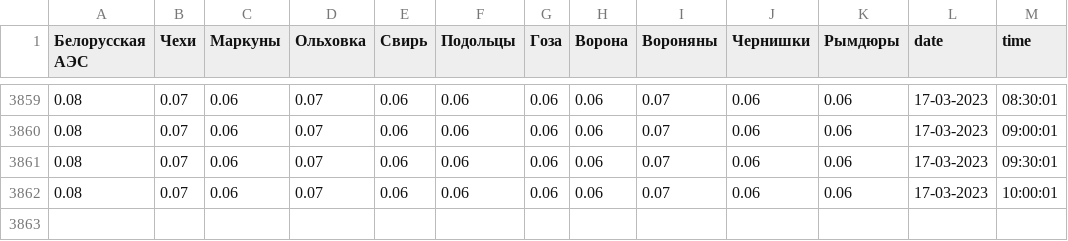
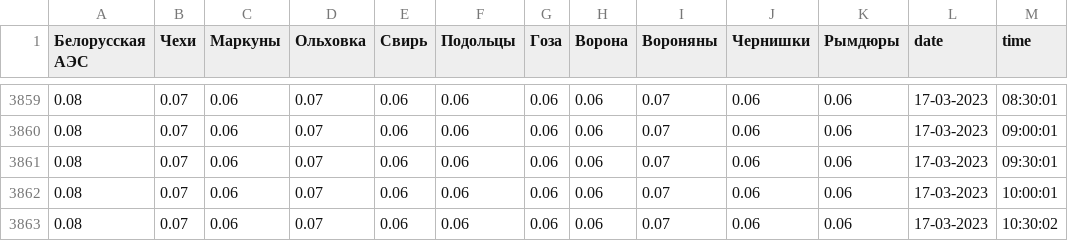
Before and after one commit to monometa/belaesby_radiation_level, a CSV file: radiation.csv, drawn as a sheet; only a part is shown, gaps mark what is left out.

```diff
--- a/radiation.csv
+++ b/radiation.csv
@@ -3862 +3862,2 @@
 0.08,0.07,0.06,0.07,0.06,0.06,0.06,0.06,0.07,0.06,0.06,17-03-2023,10:00:01
+0.08,0.07,0.06,0.07,0.06,0.06,0.06,0.06,0.07,0.06,0.06,17-03-2023,10:30:02
```
